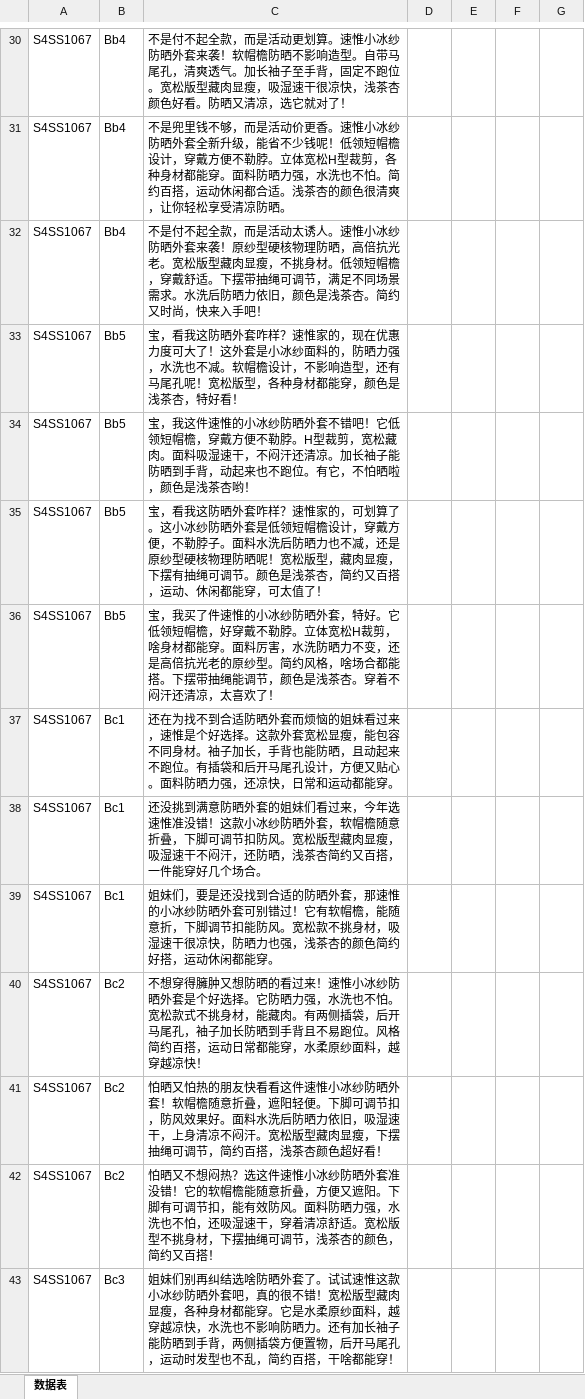
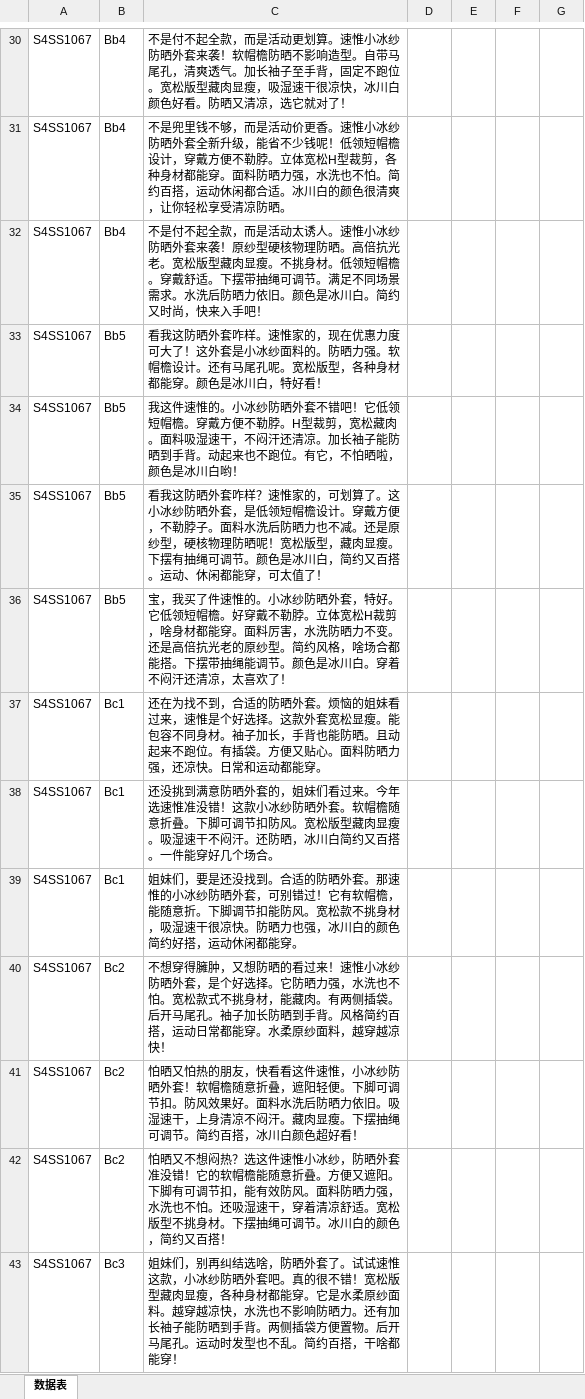
Before and after one commit to RKwork85/swTempt, an Excel workbook: 文案匹配剪辑素材生成自动化剪辑脚本/inputData2.xlsx, sheet 数据表, drawn as a sheet; only a part is shown, gaps mark what is left out; values as stored, in another font and other column widths than the file's, no borders; the diff covers the shown part only; the diff names each change by its address in the sheet, - before the commit and + after, or states it on an @@ line.

```diff
--- a/文案匹配剪辑素材生成自动化剪辑脚本/inputData2.xlsx (sheet 数据表)
+++ b/文案匹配剪辑素材生成自动化剪辑脚本/inputData2.xlsx (sheet 数据表)
-C30: …很凉快，浅茶杏颜色好看…
+C30: …很凉快，冰川白颜色好看…
-C31: …都合适。浅茶杏的颜色很…
+C31: …都合适。冰川白的颜色很…
-C32: …物理防晒，高倍抗光老。宽松版型藏肉显瘦，不挑身材。低领短帽檐，穿戴舒适。下摆带抽绳可调节，满足不同场景需求。水洗后防晒力依旧，颜色是浅茶杏。简约又…
+C32: …物理防晒。高倍抗光老。宽松版型藏肉显瘦。不挑身材。低领短帽檐。穿戴舒适。下摆带抽绳可调节。满足不同场景需求。水洗后防晒力依旧。颜色是冰川白。简约又…
-C33: 宝，看我这防晒外套咋样？速惟家的，现在优惠力度可大了！这外套是小冰纱面料的，防晒力强，水洗也不减。软帽檐设计，不影响造型，还有马尾孔呢！宽松版型，各种身材都能穿，颜色是浅茶杏，特好看…
+C33: 看我这防晒外套咋样。速惟家的，现在优惠力度可大了！这外套是小冰纱面料的。防晒力强。软帽檐设计。还有马尾孔呢。宽松版型，各种身材都能穿。颜色是冰川白，特好看…
-C34: 宝，我这件速惟的小冰纱防晒外套不错吧！它低领短帽檐，穿戴方便不勒脖。H型裁剪，宽松藏肉。面料吸湿速干，不闷汗还清凉。加长袖子能防晒到手背，动起来也不跑位。有它，不怕晒啦，颜色是浅茶杏哟！
+C34: 我这件速惟的。小冰纱防晒外套不错吧！它低领短帽檐。穿戴方便不勒脖。H型裁剪，宽松藏肉。面料吸湿速干，不闷汗还清凉。加长袖子能防晒到手背。动起来也不跑位。有它，不怕晒啦，颜色是冰川白哟！
-C35: 宝，看我这防晒外套咋样？速惟家的，可划算了。这小冰纱防晒外套是低领短帽檐设计，穿戴方便，不勒脖子。面料水洗后防晒力也不减，还是原纱型硬核物理防晒呢！宽松版型，藏肉显瘦，下摆有抽绳可调节。颜色是浅茶杏，简约又百搭，运动、休…
+C35: 看我这防晒外套咋样？速惟家的，可划算了。这小冰纱防晒外套，是低领短帽檐设计。穿戴方便，不勒脖子。面料水洗后防晒力也不减。还是原纱型，硬核物理防晒呢！宽松版型，藏肉显瘦。下摆有抽绳可调节。颜色是冰川白，简约又百搭。运动、休…
-C36: …件速惟的小冰纱防晒外套，特好。它低领短帽檐，好穿戴不勒脖。立体宽松H裁剪，啥身材都能穿。面料厉害，水洗防晒力不变，还是高倍抗光老的原纱型。简约风格，啥场合都能搭。下摆带抽绳能调节，颜色是浅茶杏。穿着不…
+C36: …件速惟的。小冰纱防晒外套，特好。它低领短帽檐。好穿戴不勒脖。立体宽松H裁剪，啥身材都能穿。面料厉害，水洗防晒力不变。还是高倍抗光老的原纱型。简约风格，啥场合都能搭。下摆带抽绳能调节。颜色是冰川白。穿着不…
-C37: …为找不到合适防晒外套而烦恼的姐妹看过来，速惟是个好选择。这款外套宽松显瘦，能包容不同身材。袖子加长，手背也能防晒，且动起来不跑位。有插袋和后开马尾孔设计，方便又贴心。面料防晒力强，还凉快，日常和运…
+C37: …为找不到，合适的防晒外套。烦恼的姐妹看过来，速惟是个好选择。这款外套宽松显瘦。能包容不同身材。袖子加长，手背也能防晒。且动起来不跑位。有插袋。方便又贴心。面料防晒力强，还凉快。日常和运…
-C38: …晒外套的姐妹们看过来，今年选速惟准没错！这款小冰纱防晒外套，软帽檐随意折叠，下脚可调节扣防风。宽松版型藏肉显瘦，吸湿速干不闷汗，还防晒，浅茶杏简约又百搭，一件能穿…
+C38: …晒外套的，姐妹们看过来。今年选速惟准没错！这款小冰纱防晒外套。软帽檐随意折叠。下脚可调节扣防风。宽松版型藏肉显瘦。吸湿速干不闷汗。还防晒，冰川白简约又百搭。一件能穿…
-C39: …还没找到合适的防晒外套，那速惟的小冰纱防晒外套可别错过！它有软帽檐，能随意折，下脚调节扣能防风。宽松款不挑身材，吸湿速干很凉快，防晒力也强，浅茶杏的颜色简…
+C39: …还没找到。合适的防晒外套。那速惟的小冰纱防晒外套，可别错过！它有软帽檐，能随意折。下脚调节扣能防风。宽松款不挑身材，吸湿速干很凉快。防晒力也强，冰川白的颜色简…
-C40: …穿得臃肿又想防晒的看过来！速惟小冰纱防晒外套是个好选择。它防晒力强，水洗也不怕。宽松款式不挑身材，能藏肉。有两侧插袋，后开马尾孔，袖子加长防晒到手背且不易跑位。风格简约百搭，运动日常都能穿，水柔原纱…
+C40: …穿得臃肿，又想防晒的看过来！速惟小冰纱防晒外套，是个好选择。它防晒力强，水洗也不怕。宽松款式不挑身材，能藏肉。有两侧插袋。后开马尾孔。袖子加长防晒到手背。风格简约百搭，运动日常都能穿。水柔原纱…
-C41: …热的朋友快看看这件速惟小冰纱防晒外套！软帽檐随意折叠，遮阳轻便。下脚可调节扣，防风效果好。面料水洗后防晒力依旧，吸湿速干，上身清凉不闷汗。宽松版型藏肉显瘦，下摆抽绳可调节，简约百搭，浅茶杏颜色超好…
+C41: …热的朋友，快看看这件速惟，小冰纱防晒外套！软帽檐随意折叠，遮阳轻便。下脚可调节扣。防风效果好。面料水洗后防晒力依旧。吸湿速干，上身清凉不闷汗。藏肉显瘦。下摆抽绳可调节。简约百搭，冰川白颜色超好…
-C42: …惟小冰纱防晒外套准没错！它的软帽檐能随意折叠，方便又遮阳。下脚有可调节扣，能有效防风。面料防晒力强，水洗也不怕，还吸湿速干，穿着清凉舒适。宽松版型不挑身材，下摆抽绳可调节，浅茶杏的颜色，…
+C42: …惟小冰纱，防晒外套准没错！它的软帽檐能随意折叠。方便又遮阳。下脚有可调节扣，能有效防风。面料防晒力强，水洗也不怕。还吸湿速干，穿着清凉舒适。宽松版型不挑身材。下摆抽绳可调节。冰川白的颜色，…
-C43: 姐妹们别再纠结选啥防晒外套了。试试速惟这款小冰纱防晒外套吧，真的很不错！宽松版型藏肉显瘦，各种身材都能穿。它是水柔原纱面料，越穿越凉快，水洗也不影响防晒力。还有加长袖子能防晒到手背，两侧插袋方便置物，后开马尾孔，运动时发型也不乱，简约百搭…
+C43: 姐妹们，别再纠结选啥，防晒外套了。试试速惟这款，小冰纱防晒外套吧。真的很不错！宽松版型藏肉显瘦，各种身材都能穿。它是水柔原纱面料。越穿越凉快，水洗也不影响防晒力。还有加长袖子能防晒到手背。两侧插袋方便置物。后开马尾孔。运动时发型也不乱。简约百搭…
```
Also changed, not shown: 54 edited cells elsewhere in this sheet, 15 other files.
